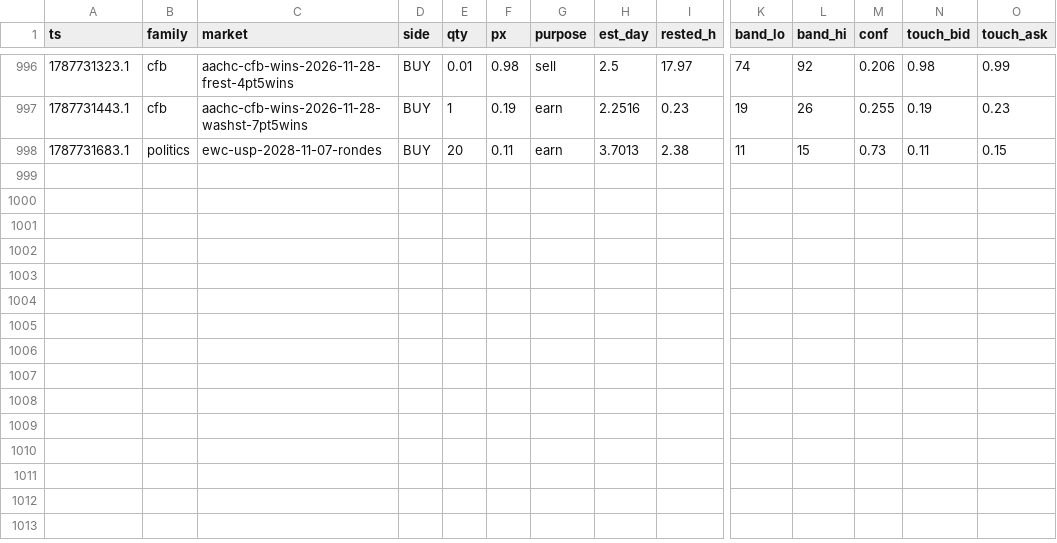
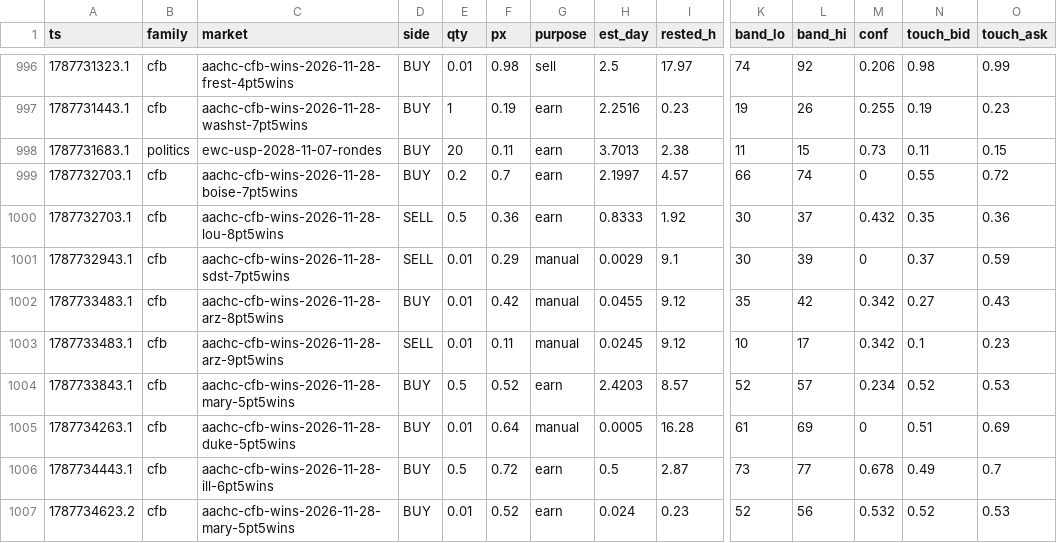
Before and after one commit to christophercox2-boop/liquidity-rewards, a CSV file: data/fills.csv, drawn as a sheet; only a part is shown, gaps mark what is left out; rows hold the shown columns only; the diff names each change by its address in the sheet, - before the commit and + after, or states it on an @@ line.

Commit message:
fills archive: +9 rows [skip ci]

```diff
--- a/data/fills.csv
+++ b/data/fills.csv
+row 999: 1787732703.1 | cfb | aachc-cfb-wins-2026-11-28-boise-7pt5wins | BUY | 0.2 | 0.7 | earn | 2.1997 | 4.57 | 66 | 74 | 0 | 0.55 | 0.72
+row 1000: 1787732703.1 | cfb | aachc-cfb-wins-2026-11-28-lou-8pt5wins | SELL | 0.5 | 0.36 | earn | 0.8333 | 1.92 | 30 | 37 | 0.432 | 0.35 | 0.36
+row 1001: 1787732943.1 | cfb | aachc-cfb-wins-2026-11-28-sdst-7pt5wins | SELL | 0.01 | 0.29 | manual | 0.0029 | 9.1 | 30 | 39 | 0 | 0.37 | 0.59
+row 1002: 1787733483.1 | cfb | aachc-cfb-wins-2026-11-28-arz-8pt5wins | BUY | 0.01 | 0.42 | manual | 0.0455 | 9.12 | 35 | 42 | 0.342 | 0.27 | 0.43
+row 1003: 1787733483.1 | cfb | aachc-cfb-wins-2026-11-28-arz-9pt5wins | SELL | 0.01 | 0.11 | manual | 0.0245 | 9.12 | 10 | 17 | 0.342 | 0.1 | 0.23
+row 1004: 1787733843.1 | cfb | aachc-cfb-wins-2026-11-28-mary-5pt5wins | BUY | 0.5 | 0.52 | earn | 2.4203 | 8.57 | 52 | 57 | 0.234 | 0.52 | 0.53
+row 1005: 1787734263.1 | cfb | aachc-cfb-wins-2026-11-28-duke-5pt5wins | BUY | 0.01 | 0.64 | manual | 0.0005 | 16.28 | 61 | 69 | 0 | 0.51 | 0.69
+row 1006: 1787734443.1 | cfb | aachc-cfb-wins-2026-11-28-ill-6pt5wins | BUY | 0.5 | 0.72 | earn | 0.5 | 2.87 | 73 | 77 | 0.678 | 0.49 | 0.7
+row 1007: 1787734623.2 | cfb | aachc-cfb-wins-2026-11-28-mary-5pt5wins | BUY | 0.01 | 0.52 | earn | 0.024 | 0.23 | 52 | 56 | 0.532 | 0.52 | 0.53
```
